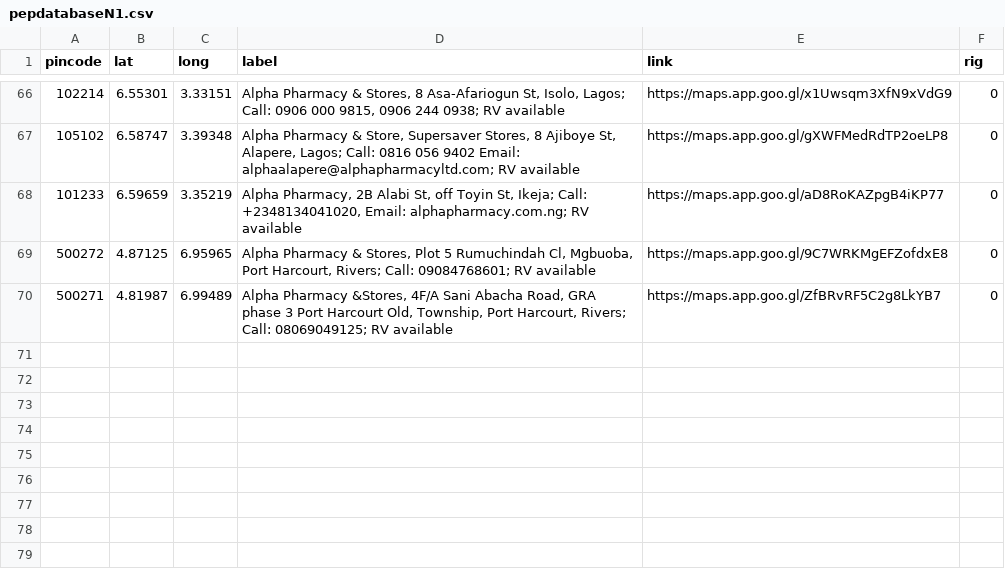
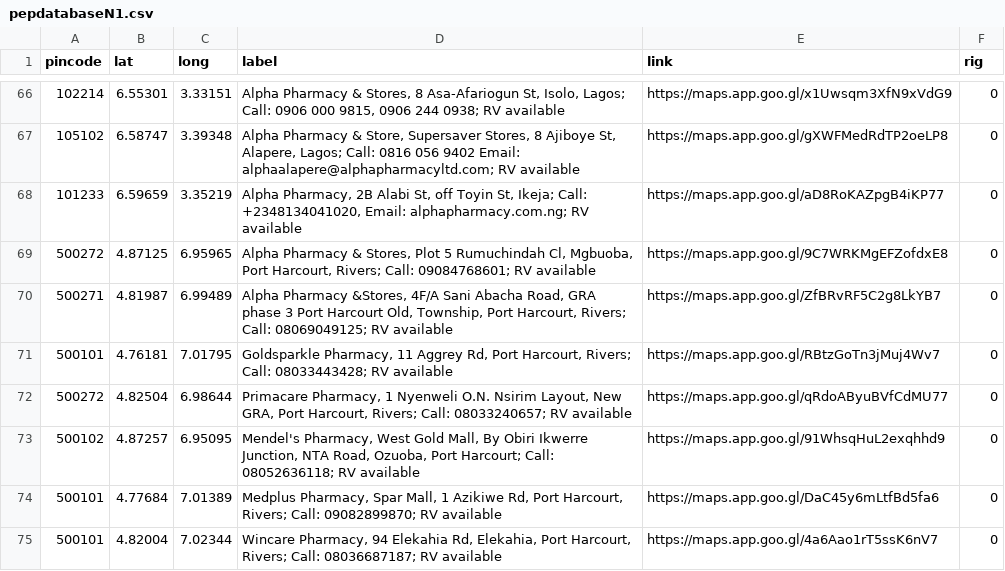
Before and after one commit to anyadoc/FRDattacks-India, a CSV file: pepdatabaseN1.csv, drawn as a sheet; only a part is shown, gaps mark what is left out; the diff names each change by its address in the sheet, - before the commit and + after, or states it on an @@ line.

Commit message:
75

```diff
--- a/pepdatabaseN1.csv
+++ b/pepdatabaseN1.csv
+row 71: 500101 | 4.76181 | 7.01795 | Goldsparkle Pharmacy, 11 Aggrey Rd, Port Harcourt, Rivers; Call: 08033443428; RV available | https://maps.app.goo.gl/RBtzGoTn3jMuj4Wv7 | 0
+row 72: 500272 | 4.82504 | 6.98644 | Primacare Pharmacy, 1 Nyenweli O.N. Nsirim Layout, New GRA, Port Harcourt, Rivers; Call: 08033240657; RV available | https://maps.app.goo.gl/qRdoAByuBVfCdMU77 | 0
+row 73: 500102 | 4.87257 | 6.95095 | Mendel's Pharmacy, West Gold Mall, By Obiri Ikwerre Junction, NTA Road, Ozuoba, Port Harcourt; Call: 08052636118; RV available | https://maps.app.goo.gl/91WhsqHuL2exqhhd9 | 0
+row 74: 500101 | 4.77684 | 7.01389 | Medplus Pharmacy, Spar Mall, 1 Azikiwe Rd, Port Harcourt, Rivers; Call: 09082899870; RV available | https://maps.app.goo.gl/DaC45y6mLtfBd5fa6 | 0
+row 75: 500101 | 4.82004 | 7.02344 | Wincare Pharmacy, 94 Elekahia Rd, Elekahia, Port Harcourt, Rivers; Call: 08036687187; RV available | https://maps.app.goo.gl/4a6Aao1rT5ssK6nV7 | 0
```
